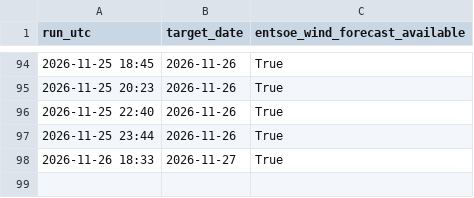
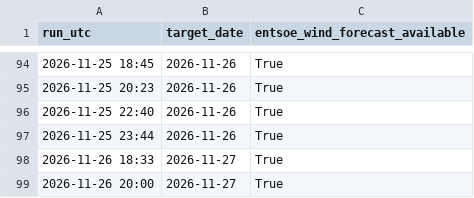
Before and after one commit to Kaif-077/German_Wind_Live, a CSV file: logs/entsoe_availability.csv, drawn as a sheet; only a part is shown, gaps mark what is left out.

Commit message:
Daily forecast 2026-11-26 20:00 UTC

```diff
--- a/logs/entsoe_availability.csv
+++ b/logs/entsoe_availability.csv
@@ -98 +98,2 @@ run_utc,target_date,entsoe_wind_forecast_available
 2026-11-26 18:33,2026-11-27,True
+2026-11-26 20:00,2026-11-27,True
```
